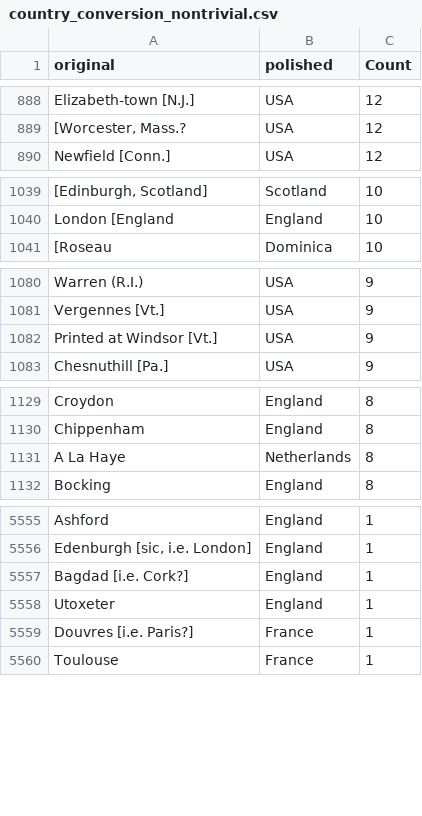
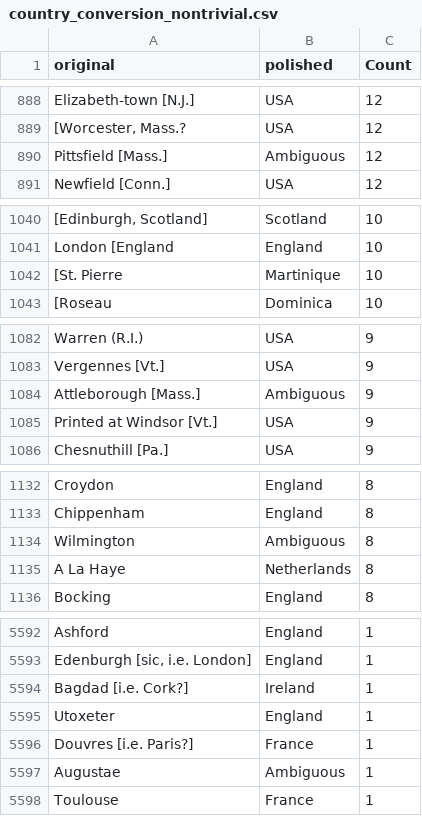
Before and after one commit to COMHIS/estc, a CSV file: inst/examples/output.tables/country_conversion_nontrivial.csv, drawn as a sheet; only a part is shown, gaps mark what is left out; addresses are those after the commit; the diff covers the shown part only; the diff names each change by its address in the sheet, - before the commit and + after, or states it on an @@ line.

```diff
--- a/inst/examples/output.tables/country_conversion_nontrivial.csv
+++ b/inst/examples/output.tables/country_conversion_nontrivial.csv
+row 890: Pittsfield [Mass.] | Ambiguous | 12
+row 1042: [St. Pierre | Martinique | 10
+row 1084: Attleborough [Mass.] | Ambiguous | 9
+row 1134: Wilmington | Ambiguous | 8
-B5594 (polished): England
+B5594 (polished): Ireland
+row 5597: Augustae | Ambiguous | 1
```
Also changed, not shown: 41 added rows and 31 edited cells elsewhere in this file, inst/examples/output.tables/absentgeocoordinates.csv, inst/examples/output.tables/publication_country_ambiguous.csv, 10 other files.
